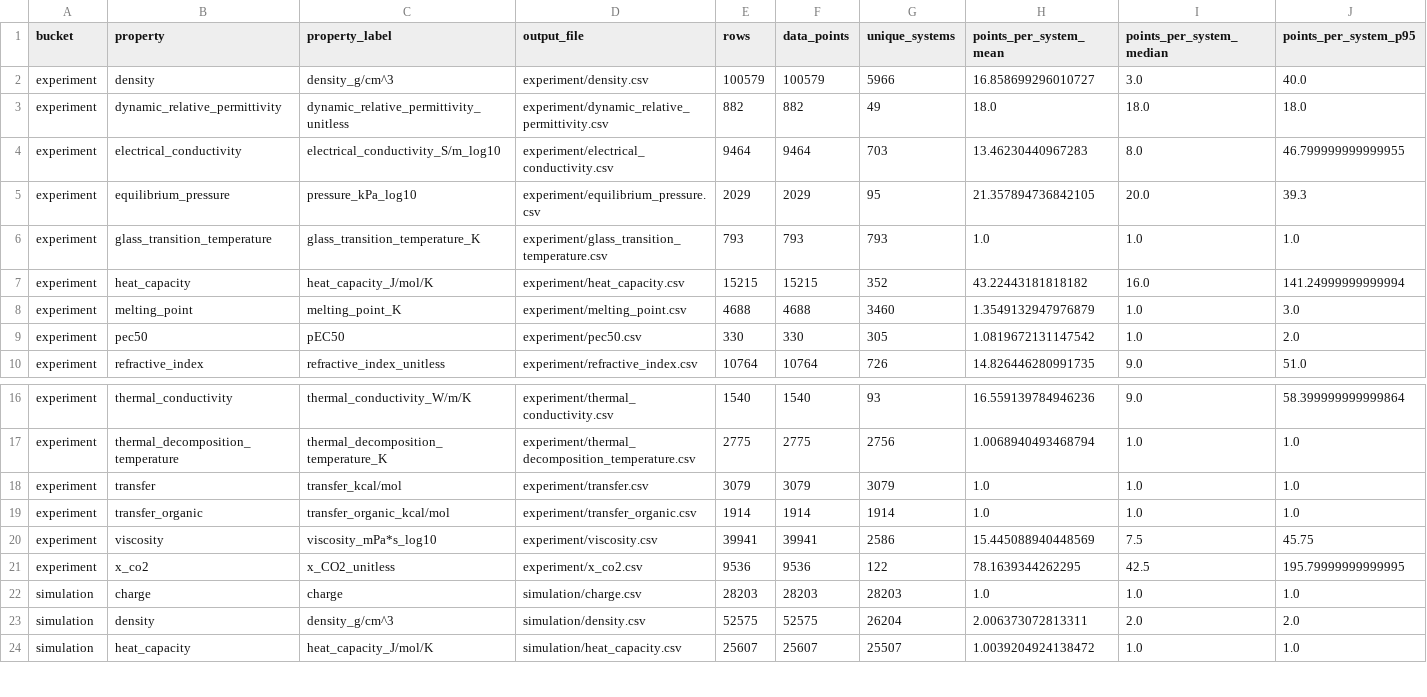
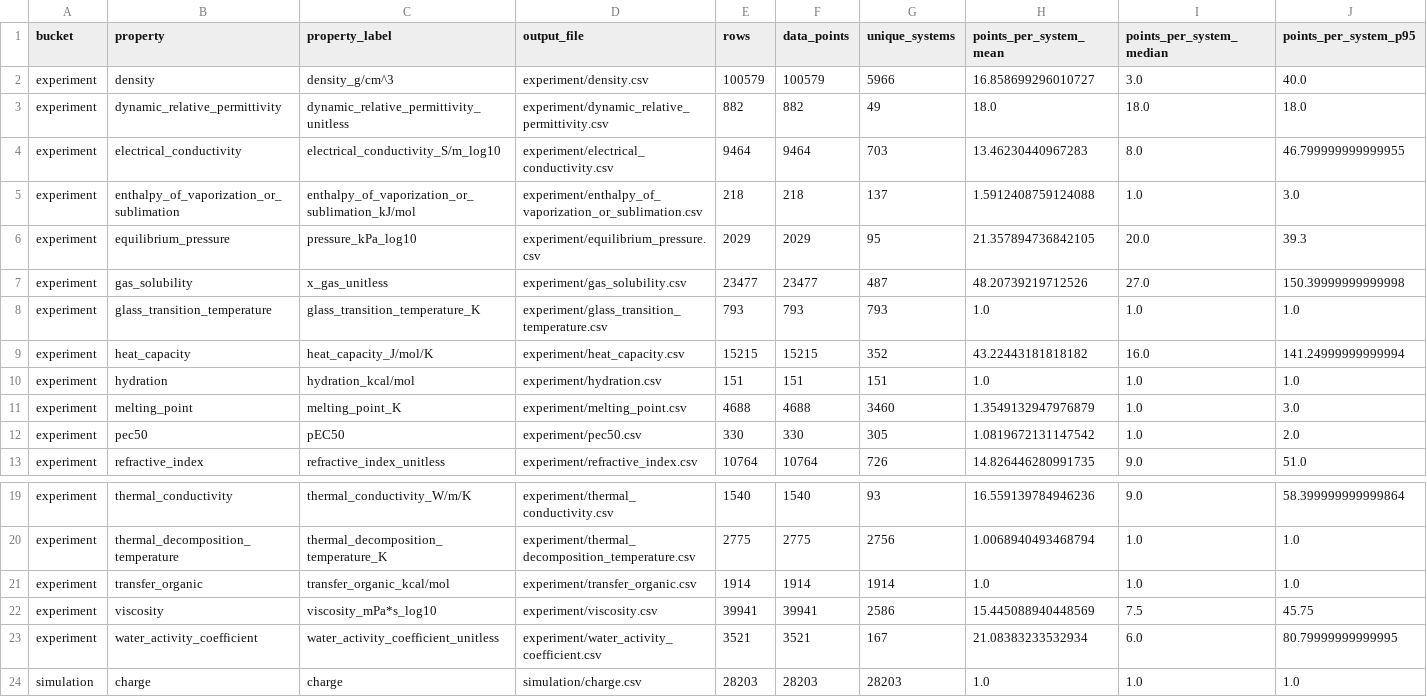
Before and after one commit to SuperPSun/ILUME-Data, a CSV file: analysis/property_analysis_summary.csv, drawn as a sheet; only a part is shown, gaps mark what is left out; the shorter side is filled out with more unchanged rows; removed rows and columns are numbered as before the commit, all else as after; rows hold the shown columns only; the diff names each change by its address in the sheet, - before the commit and + after, or states it on an @@ line.

```diff
--- a/analysis/property_analysis_summary.csv
+++ b/analysis/property_analysis_summary.csv
+row 5: experiment | enthalpy_of_vaporization_or_sublimation | enthalpy_of_vaporization_or_sublimation_kJ/mol | experiment/enthalpy_of_vaporization_or_sublimation.csv | 218 | 218 | 137 | 1.5912408759124088 | 1.0 | 3.0
+row 7: experiment | gas_solubility | x_gas_unitless | experiment/gas_solubility.csv | 23477 | 23477 | 487 | 48.20739219712526 | 27.0 | 150.39999999999998
+row 10: experiment | hydration | hydration_kcal/mol | experiment/hydration.csv | 151 | 151 | 151 | 1.0 | 1.0 | 1.0
-row 18: experiment | transfer | transfer_kcal/mol | experiment/transfer.csv | 3079 | 3079 | 3079 | 1.0 | 1.0 | 1.0
-row 21: experiment | x_co2 | x_CO2_unitless | experiment/x_co2.csv | 9536 | 9536 | 122 | 78.1639344262295 | 42.5 | 195.79999999999995
+row 23: experiment | water_activity_coefficient | water_activity_coefficient_unitless | experiment/water_activity_coefficient.csv | 3521 | 3521 | 167 | 21.08383233532934 | 6.0 | 80.79999999999995
```
Also changed, not shown: analysis/plot_manifest.csv, 6 other files.
